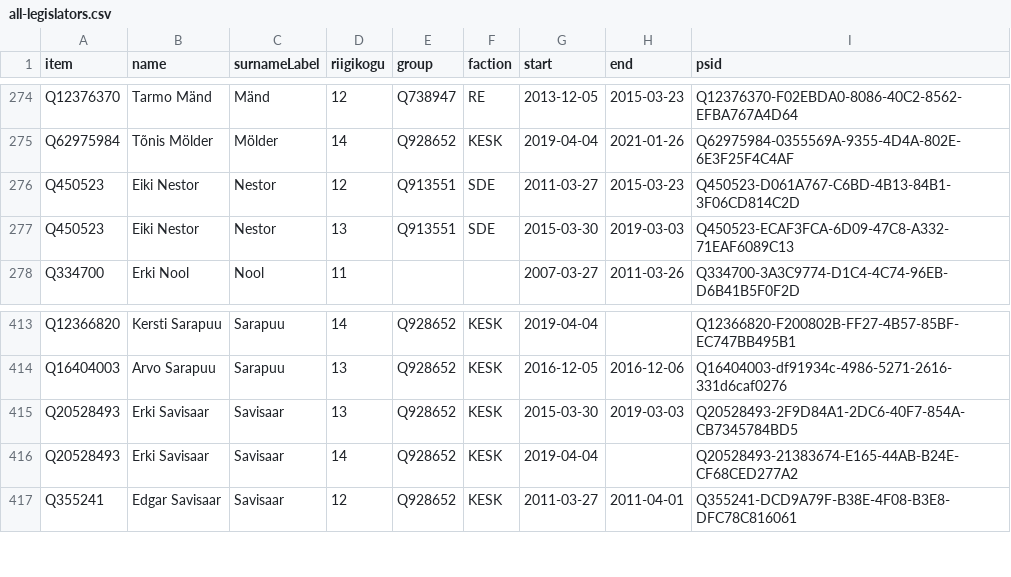
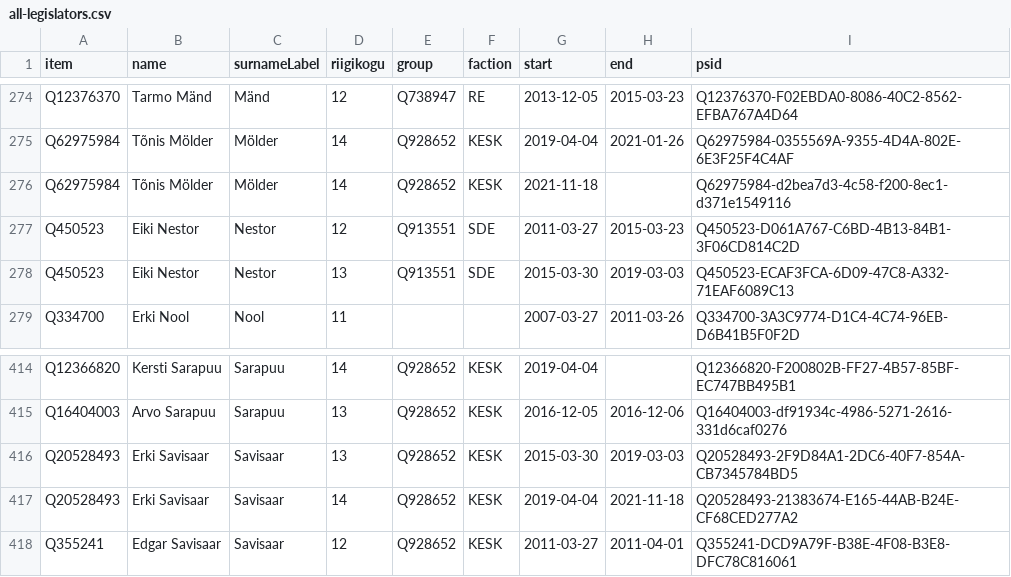
Before and after one commit to every-politician-scrapers/estonia, a CSV file: wikidata/results/all-legislators.csv, drawn as a sheet; only a part is shown, gaps mark what is left out.

```diff
--- a/wikidata/results/all-legislators.csv
+++ b/wikidata/results/all-legislators.csv
@@ -275,2 +275,3 @@ Q12376370,Tarmo Mänd,Mänd,12,Q738947,RE,2013-12-05,2015-03-23,Q12376370-F02EBD
 Q62975984,Tõnis Mölder,Mölder,14,Q928652,KESK,2019-04-04,2021-01-26,Q62975984-0355569A-9355-4D4A-802E-6E3F25F4C4AF
+Q62975984,Tõnis Mölder,Mölder,14,Q928652,KESK,2021-11-18,,Q62975984-d2bea7d3-4c58-f200-8ec1-d371e1549116
 Q450523,Eiki Nestor,Nestor,12,Q913551,SDE,2011-03-27,2015-03-23,Q450523-D061A767-C6BD-4B13-84B1-3F06CD814C2D
@@ -415,3 +416,3 @@ Q16404003,Arvo Sarapuu,Sarapuu,13,Q928652,KESK,2016-12-05,2016-12-06,Q16404003-d
 Q20528493,Erki Savisaar,Savisaar,13,Q928652,KESK,2015-03-30,2019-03-03,Q20528493-2F9D84A1-2DC6-40F7-854A-CB7345784BD5
-Q20528493,Erki Savisaar,Savisaar,14,Q928652,KESK,2019-04-04,,Q20528493-21383674-E165-44AB-B24E-CF68CED277A2
+Q20528493,Erki Savisaar,Savisaar,14,Q928652,KESK,2019-04-04,2021-11-18,Q20528493-21383674-E165-44AB-B24E-CF68CED277A2
 Q355241,Edgar Savisaar,Savisaar,12,Q928652,KESK,2011-03-27,2011-04-01,Q355241-DCD9A79F-B38E-4F08-B3E8-DFC78C816061
```
Also changed, not shown: wikidata/results/current-legislators.csv.
